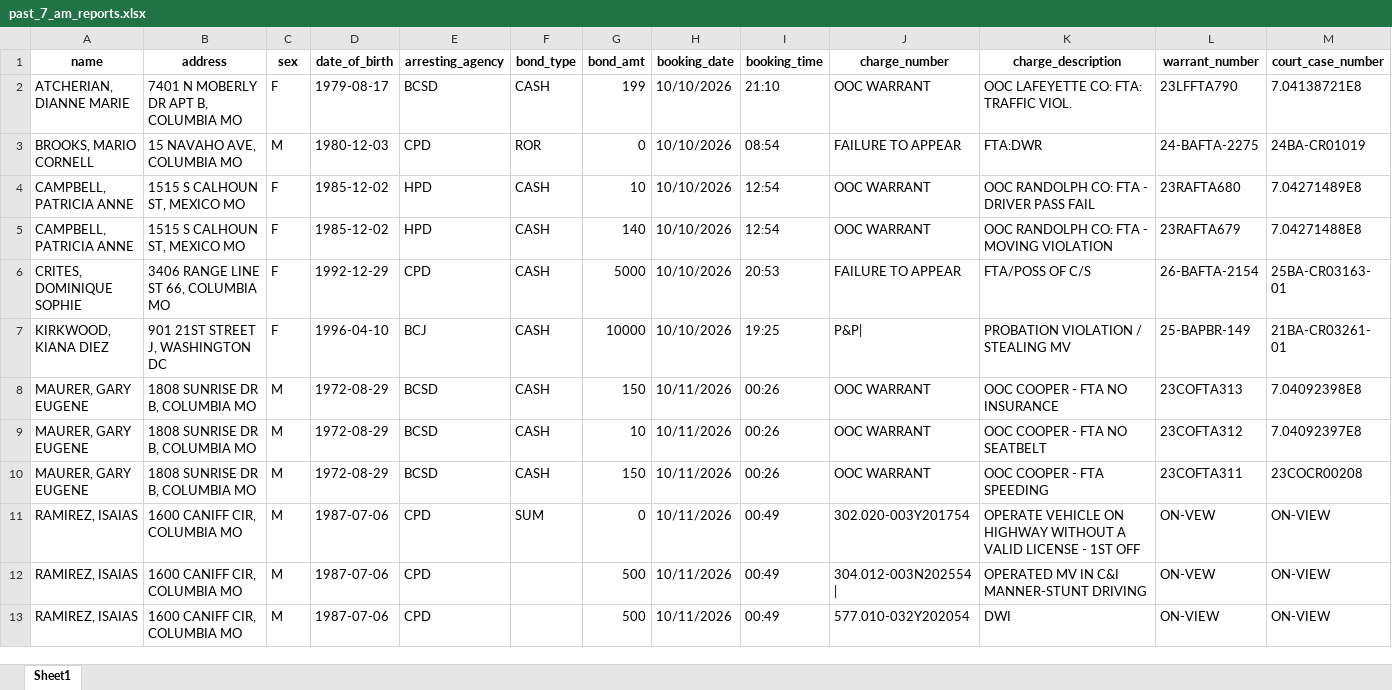
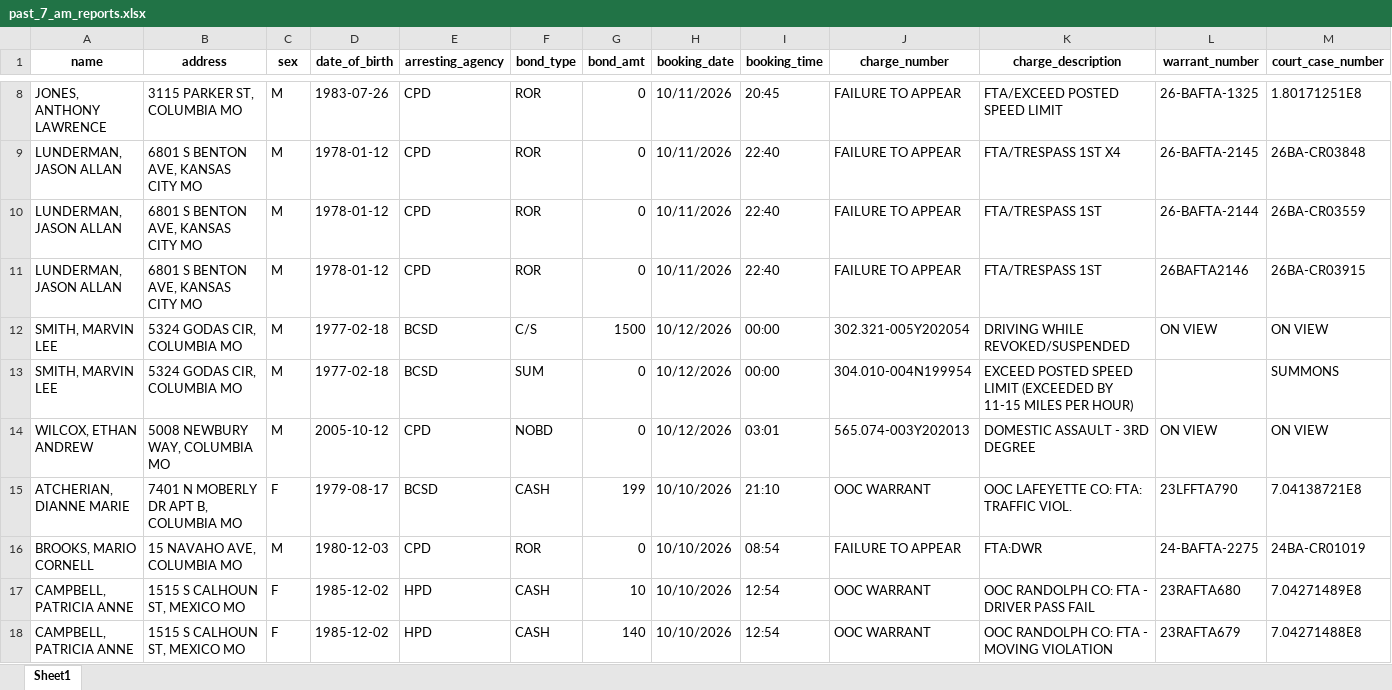
Before and after one commit to MizzouDataJournalism/bc-jail-data, an Excel workbook: updated-data/past_7_am_reports.xlsx, sheet Sheet1, drawn as a sheet; only a part is shown, gaps mark what is left out; the shorter side is filled out with more unchanged rows; values as stored, in another font and other column widths than the file's, no borders; rows hold the shown columns only; the diff covers the shown part only; the diff names each change by its address in the sheet, - before the commit and + after, or states it on an @@ line.

```diff
--- a/updated-data/past_7_am_reports.xlsx (sheet Sheet1)
+++ b/updated-data/past_7_am_reports.xlsx (sheet Sheet1)
+row 8: JONES, ANTHONY LAWRENCE | 3115 PARKER ST, COLUMBIA MO | M | 1983-07-26 | CPD | ROR | 0 | 10/11/2026 | 20:45 | FAILURE TO APPEAR | FTA/EXCEED POSTED SPEED LIMIT | 26-BAFTA-1325 | 1.80171251E8
+row 9: LUNDERMAN, JASON ALLAN | 6801 S BENTON AVE, KANSAS CITY MO | M | 1978-01-12 | CPD | ROR | 0 | 10/11/2026 | 22:40 | FAILURE TO APPEAR | FTA/TRESPASS 1ST X4 | 26-BAFTA-2145 | 26BA-CR03848
+row 10: LUNDERMAN, JASON ALLAN | 6801 S BENTON AVE, KANSAS CITY MO | M | 1978-01-12 | CPD | ROR | 0 | 10/11/2026 | 22:40 | FAILURE TO APPEAR | FTA/TRESPASS 1ST | 26-BAFTA-2144 | 26BA-CR03559
+row 11: LUNDERMAN, JASON ALLAN | 6801 S BENTON AVE, KANSAS CITY MO | M | 1978-01-12 | CPD | ROR | 0 | 10/11/2026 | 22:40 | FAILURE TO APPEAR | FTA/TRESPASS 1ST | 26BAFTA2146 | 26BA-CR03915
+row 12: SMITH, MARVIN LEE | 5324 GODAS CIR, COLUMBIA MO | M | 1977-02-18 | BCSD | C/S | 1500 | 10/12/2026 | 00:00 | 302.321-005Y202054 | DRIVING WHILE REVOKED/SUSPENDED | ON VIEW | ON VIEW
+row 13: SMITH, MARVIN LEE | 5324 GODAS CIR, COLUMBIA MO | M | 1977-02-18 | BCSD | SUM | 0 | 10/12/2026 | 00:00 | 304.010-004N199954 | EXCEED POSTED SPEED LIMIT (EXCEEDED BY 11-15 MILES PER HOUR) |  | SUMMONS
+row 14: WILCOX, ETHAN ANDREW | 5008 NEWBURY WAY, COLUMBIA MO | M | 2005-10-12 | CPD | NOBD | 0 | 10/12/2026 | 03:01 | 565.074-003Y202013 | DOMESTIC ASSAULT - 3RD DEGREE | ON VIEW | ON VIEW
```
Also changed, not shown: 6 added rows elsewhere in this sheet, 3 other files.
